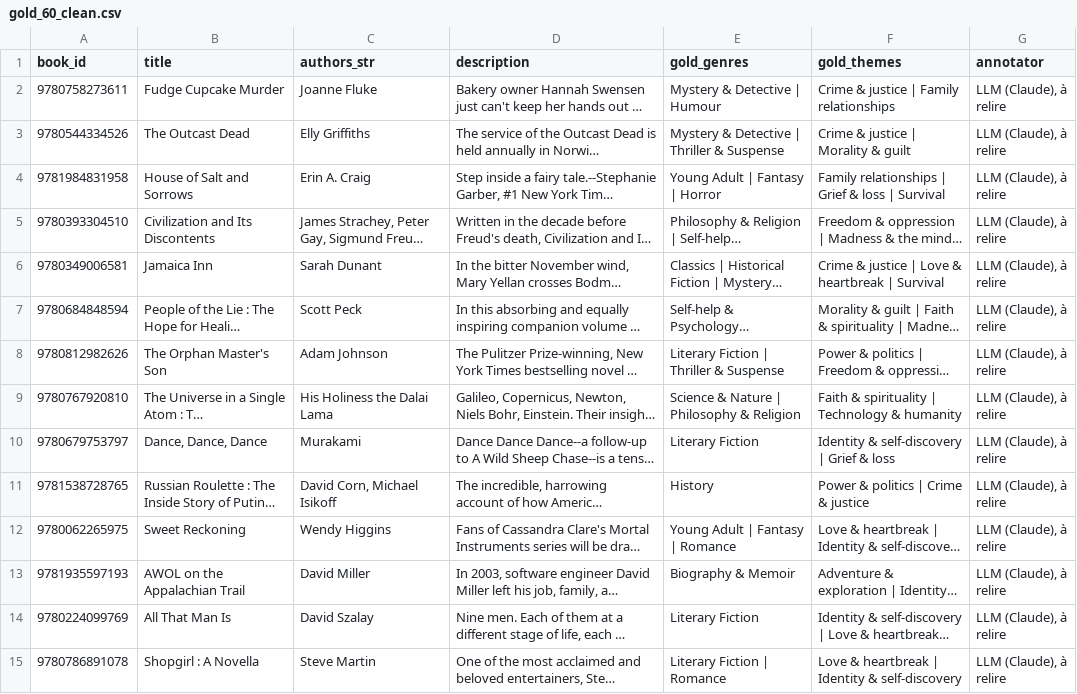
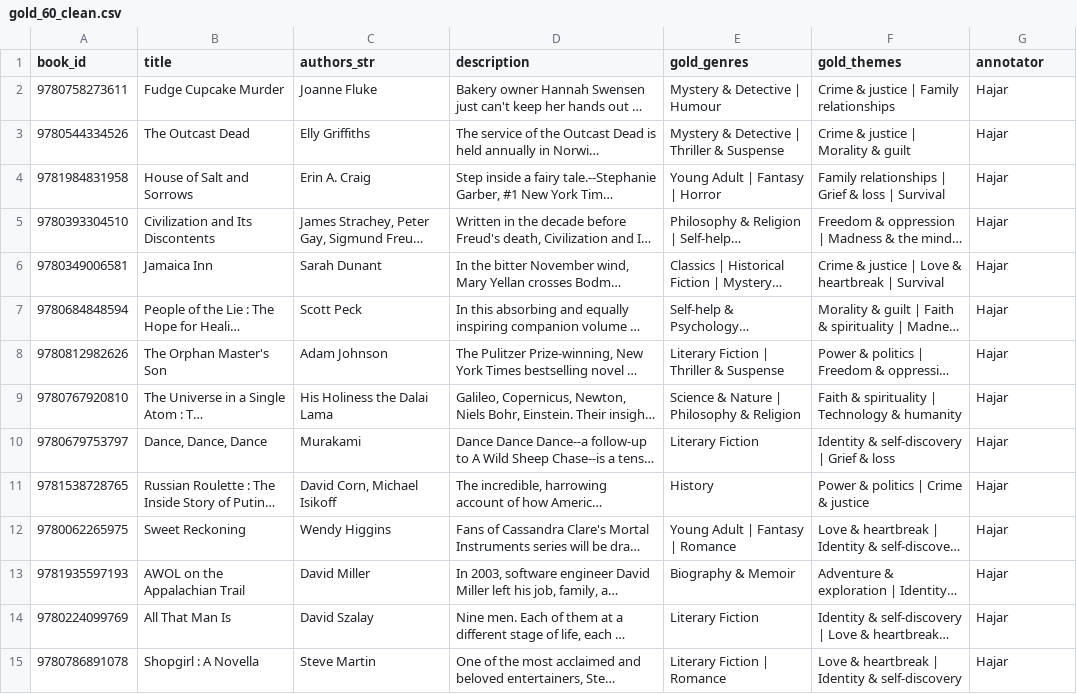
Before and after one commit to Jachriso/GenderBook-Projet-NLP, a CSV file: data/reference/gold_60_clean.csv, drawn as a sheet; only a part is shown; long unchanged cells end in …; the diff covers the shown part only; the diff names each change by its address in the sheet, - before the commit and + after, or states it on an @@ line.

Commit message:
P2 data: regenerated enriched catalogue and exact sample, human-reviewed dev and held-out gold sets, evaluation reports

```diff
--- a/data/reference/gold_60_clean.csv
+++ b/data/reference/gold_60_clean.csv
-G2:G15 (annotator): LLM (Claude), à relire
+G2:G15 (annotator): Hajar
```
Also changed, not shown: 63 edited cells elsewhere in this file, data/reference/gold_eval_report.csv, 5 other files.
